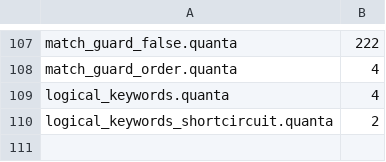
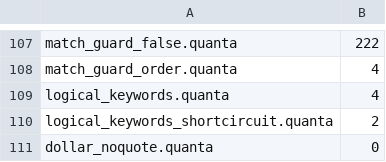
Before and after one commit to jeeex-org/quanta, a TSV file: test_suites/EXPECTED.tsv, drawn as a sheet; only a part is shown, gaps mark what is left out; the diff names each change by its address in the sheet, - before the commit and + after, or states it on an @@ line.

```diff
--- a/test_suites/EXPECTED.tsv
+++ b/test_suites/EXPECTED.tsv
+row 111: dollar_noquote.quanta | 0
```
Also changed, not shown: 31 other files.
